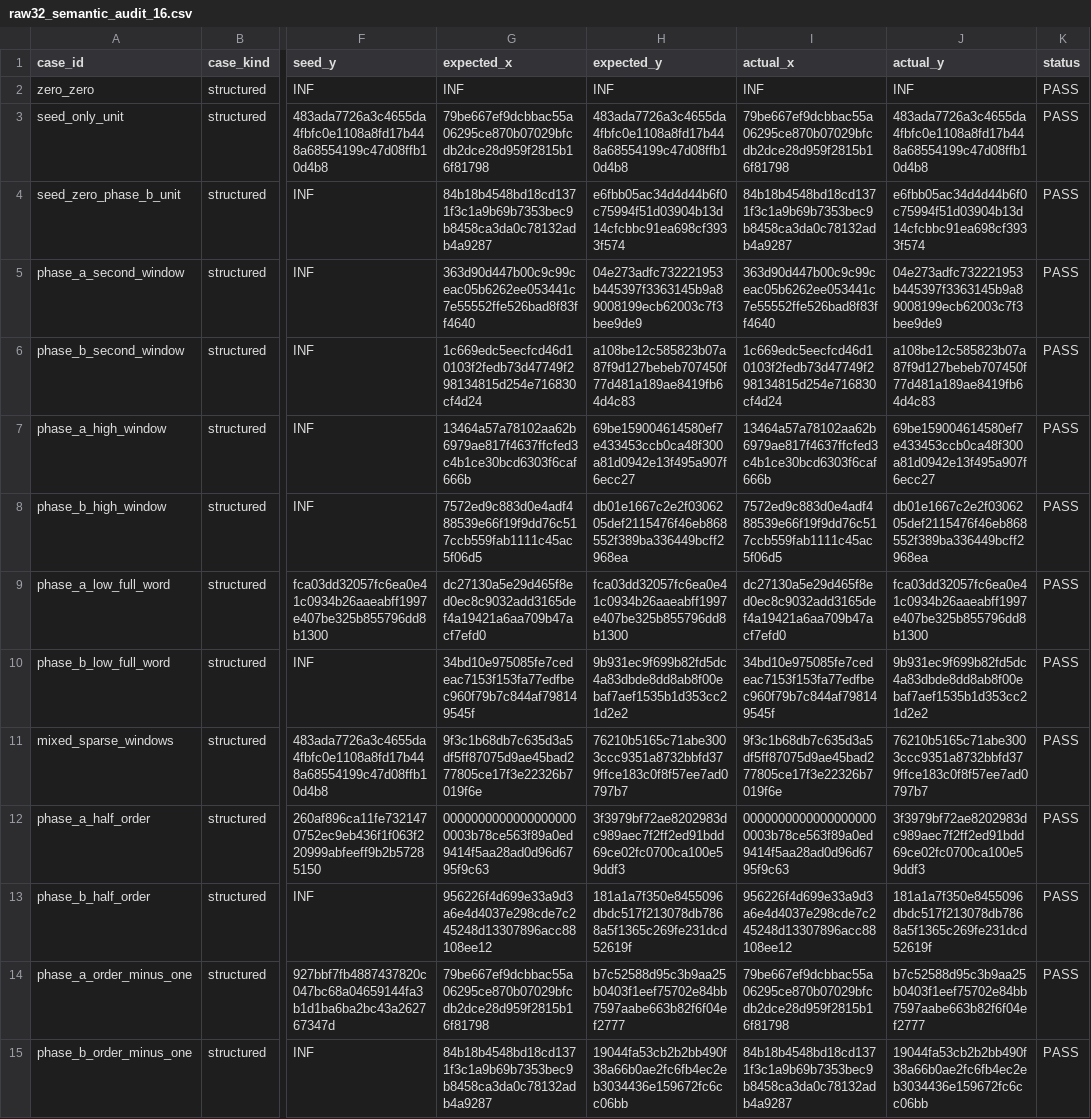
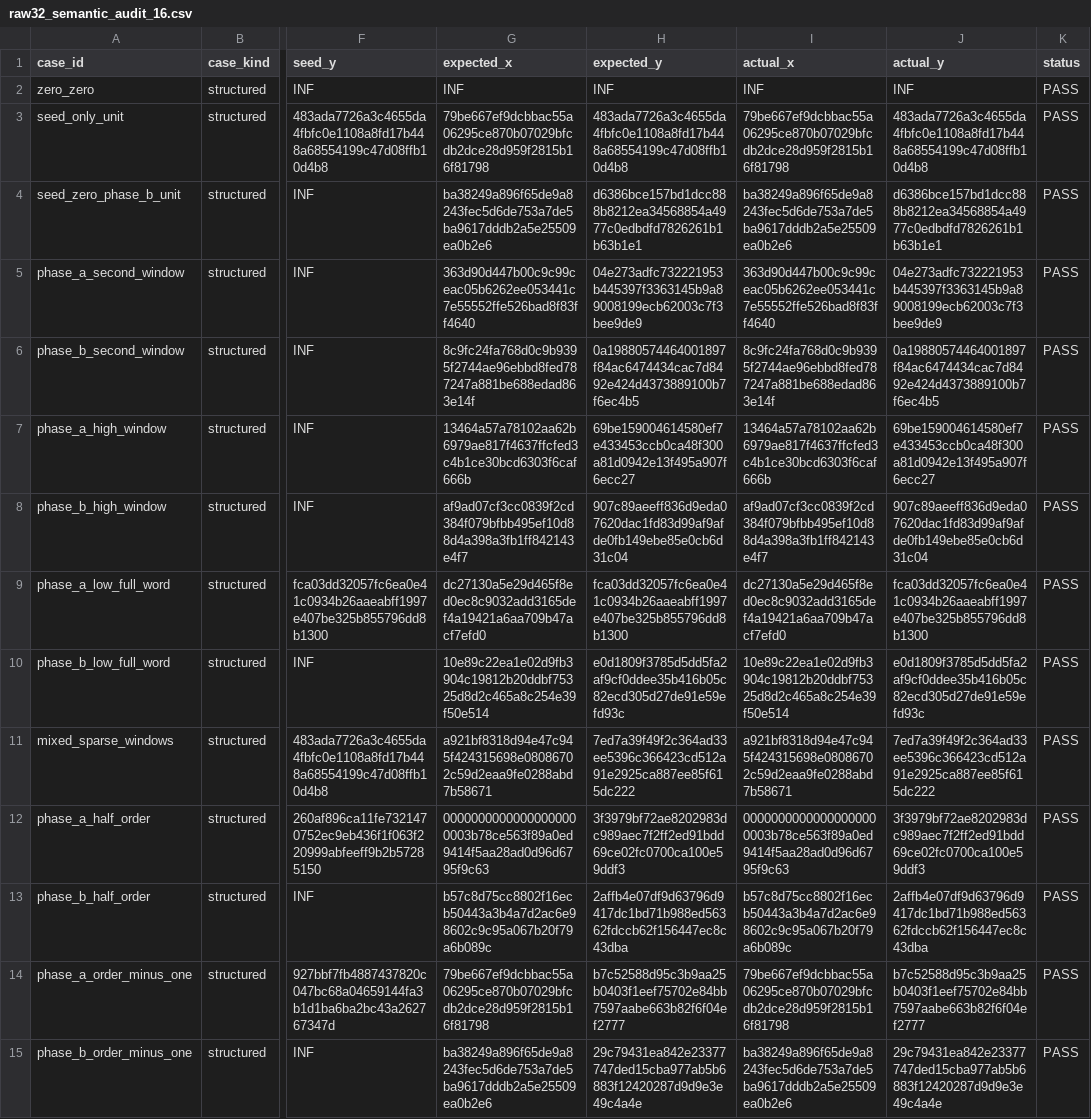
Before and after one commit to chelokot/secp256k1-quantum-circuits, a CSV file: compiler_verification_project/artifacts/raw32_semantic_audit_16.csv, drawn as a sheet; only a part is shown, gaps mark what is left out; the diff covers the shown part only; the diff names each change by its address in the sheet, - before the commit and + after, or states it on an @@ line.

Commit message:
Implement exact coherent cleanup verification

```diff
--- a/compiler_verification_project/artifacts/raw32_semantic_audit_16.csv
+++ b/compiler_verification_project/artifacts/raw32_semantic_audit_16.csv
-G4 (expected_x): 84b18b4548bd18cd1371f3c1a9b69b7353bec9b8458ca3da0c78132adb4a9287
+G4 (expected_x): ba38249a896f65de9a8243fec5d6de753a7de5ba9617dddb2a5e25509ea0b2e6
-H4 (expected_y): e6fbb05ac34d4d44b6f0c75994f51d03904b13d14cfcbbc91ea698cf3933f574
+H4 (expected_y): d6386bce157bd1dcc888b8212ea34568854a4977c0edbdfd7826261b1b63b1e1
-I4 (actual_x): 84b18b4548bd18cd1371f3c1a9b69b7353bec9b8458ca3da0c78132adb4a9287
+I4 (actual_x): ba38249a896f65de9a8243fec5d6de753a7de5ba9617dddb2a5e25509ea0b2e6
-J4 (actual_y): e6fbb05ac34d4d44b6f0c75994f51d03904b13d14cfcbbc91ea698cf3933f574
+J4 (actual_y): d6386bce157bd1dcc888b8212ea34568854a4977c0edbdfd7826261b1b63b1e1
-G6 (expected_x): 1c669edc5eecfcd46d10103f2fedb73d47749f298134815d254e716830cf4d24
+G6 (expected_x): 8c9fc24fa768d0c9b9395f2744ae96ebbd8fed787247a881be688edad863e14f
-H6 (expected_y): a108be12c585823b07a87f9d127bebeb707450f77d481a189ae8419fb64d4c83
+H6 (expected_y): 0a19880574464001897f84ac6474434cac7d8492e424d4373889100b7f6ec4b5
-I6 (actual_x): 1c669edc5eecfcd46d10103f2fedb73d47749f298134815d254e716830cf4d24
+I6 (actual_x): 8c9fc24fa768d0c9b9395f2744ae96ebbd8fed787247a881be688edad863e14f
-J6 (actual_y): a108be12c585823b07a87f9d127bebeb707450f77d481a189ae8419fb64d4c83
+J6 (actual_y): 0a19880574464001897f84ac6474434cac7d8492e424d4373889100b7f6ec4b5
-G8 (expected_x): 7572ed9c883d0e4adf488539e66f19f9dd76c517ccb559fab1111c45ac5f06d5
+G8 (expected_x): af9ad07cf3cc0839f2cd384f079bfbb495ef10d88d4a398a3fb1ff842143e4f7
-H8 (expected_y): db01e1667c2e2f0306205def2115476f46eb868552f389ba336449bcff2968ea
+H8 (expected_y): 907c89aeeff836d9eda07620dac1fd83d99af9afde0fb149ebe85e0cb6d31c04
-I8 (actual_x): 7572ed9c883d0e4adf488539e66f19f9dd76c517ccb559fab1111c45ac5f06d5
+I8 (actual_x): af9ad07cf3cc0839f2cd384f079bfbb495ef10d88d4a398a3fb1ff842143e4f7
-J8 (actual_y): db01e1667c2e2f0306205def2115476f46eb868552f389ba336449bcff2968ea
+J8 (actual_y): 907c89aeeff836d9eda07620dac1fd83d99af9afde0fb149ebe85e0cb6d31c04
-G10 (expected_x): 34bd10e975085fe7cedeac7153f153fa77edfbec960f79b7c844af798149545f
+G10 (expected_x): 10e89c22ea1e02d9fb3904c19812b20ddbf75325d8d2c465a8c254e39f50e514
-H10 (expected_y): 9b931ec9f699b82fd5dc4a83dbde8dd8ab8f00ebaf7aef1535b1d353cc21d2e2
+H10 (expected_y): e0d1809f3785d5dd5fa2af9cf0ddee35b416b05c82ecd305d27de91e59efd93c
-I10 (actual_x): 34bd10e975085fe7cedeac7153f153fa77edfbec960f79b7c844af798149545f
+I10 (actual_x): 10e89c22ea1e02d9fb3904c19812b20ddbf75325d8d2c465a8c254e39f50e514
-J10 (actual_y): 9b931ec9f699b82fd5dc4a83dbde8dd8ab8f00ebaf7aef1535b1d353cc21d2e2
+J10 (actual_y): e0d1809f3785d5dd5fa2af9cf0ddee35b416b05c82ecd305d27de91e59efd93c
-G11 (expected_x): 9f3c1b68db7c635d3a5df5ff87075d9ae45bad277805ce17f3e22326b7019f6e
+G11 (expected_x): a921bf8318d94e47c945f424315698e08086702c59d2eaa9fe0288abd7b58671
-H11 (expected_y): 76210b5165c71abe3003ccc9351a8732bbfd379ffce183c0f8f57ee7ad0797b7
+H11 (expected_y): 7ed7a39f49f2c364ad33ee5396c366423cd512a91e2925ca887ee85f615dc222
-I11 (actual_x): 9f3c1b68db7c635d3a5df5ff87075d9ae45bad277805ce17f3e22326b7019f6e
+I11 (actual_x): a921bf8318d94e47c945f424315698e08086702c59d2eaa9fe0288abd7b58671
-J11 (actual_y): 76210b5165c71abe3003ccc9351a8732bbfd379ffce183c0f8f57ee7ad0797b7
+J11 (actual_y): 7ed7a39f49f2c364ad33ee5396c366423cd512a91e2925ca887ee85f615dc222
-G13 (expected_x): 956226f4d699e33a9d3a6e4d4037e298cde7c245248d13307896acc88108ee12
+G13 (expected_x): b57c8d75cc8802f16ecb50443a3b4a7d2ac6e98602c9c95a067b20f79a6b089c
-H13 (expected_y): 181a1a7f350e8455096dbdc517f213078db7868a5f1365c269fe231dcd52619f
+H13 (expected_y): 2affb4e07df9d63796d9417dc1bd71b988ed56362fdccb62f156447ec8c43dba
-I13 (actual_x): 956226f4d699e33a9d3a6e4d4037e298cde7c245248d13307896acc88108ee12
+I13 (actual_x): b57c8d75cc8802f16ecb50443a3b4a7d2ac6e98602c9c95a067b20f79a6b089c
-J13 (actual_y): 181a1a7f350e8455096dbdc517f213078db7868a5f1365c269fe231dcd52619f
+J13 (actual_y): 2affb4e07df9d63796d9417dc1bd71b988ed56362fdccb62f156447ec8c43dba
-G15 (expected_x): 84b18b4548bd18cd1371f3c1a9b69b7353bec9b8458ca3da0c78132adb4a9287
+G15 (expected_x): ba38249a896f65de9a8243fec5d6de753a7de5ba9617dddb2a5e25509ea0b2e6
-H15 (expected_y): 19044fa53cb2b2bb490f38a66b0ae2fc6fb4ec2eb3034436e159672fc6cc06bb
+H15 (expected_y): 29c79431ea842e23377747ded15cba977ab5b6883f12420287d9d9e3e49c4a4e
-I15 (actual_x): 84b18b4548bd18cd1371f3c1a9b69b7353bec9b8458ca3da0c78132adb4a9287
+I15 (actual_x): ba38249a896f65de9a8243fec5d6de753a7de5ba9617dddb2a5e25509ea0b2e6
-J15 (actual_y): 19044fa53cb2b2bb490f38a66b0ae2fc6fb4ec2eb3034436e159672fc6cc06bb
+J15 (actual_y): 29c79431ea842e23377747ded15cba977ab5b6883f12420287d9d9e3e49c4a4e
```
Also changed, not shown: 128 edited cells elsewhere in this file, 46 other files.
